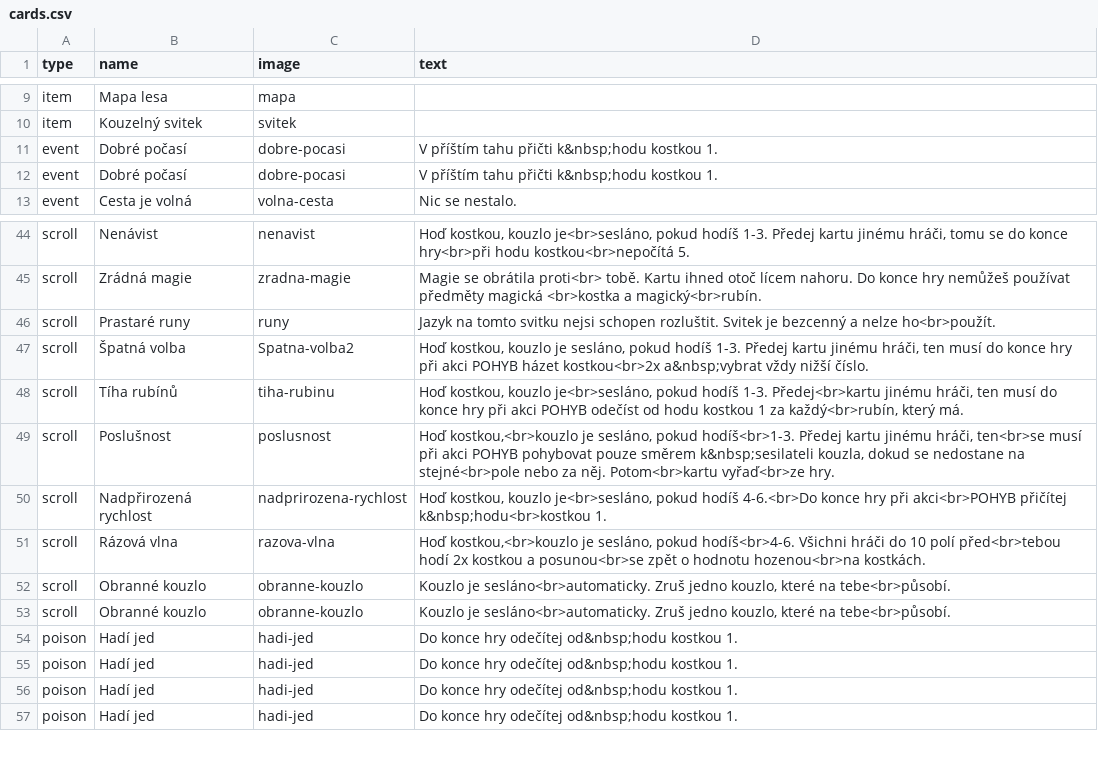
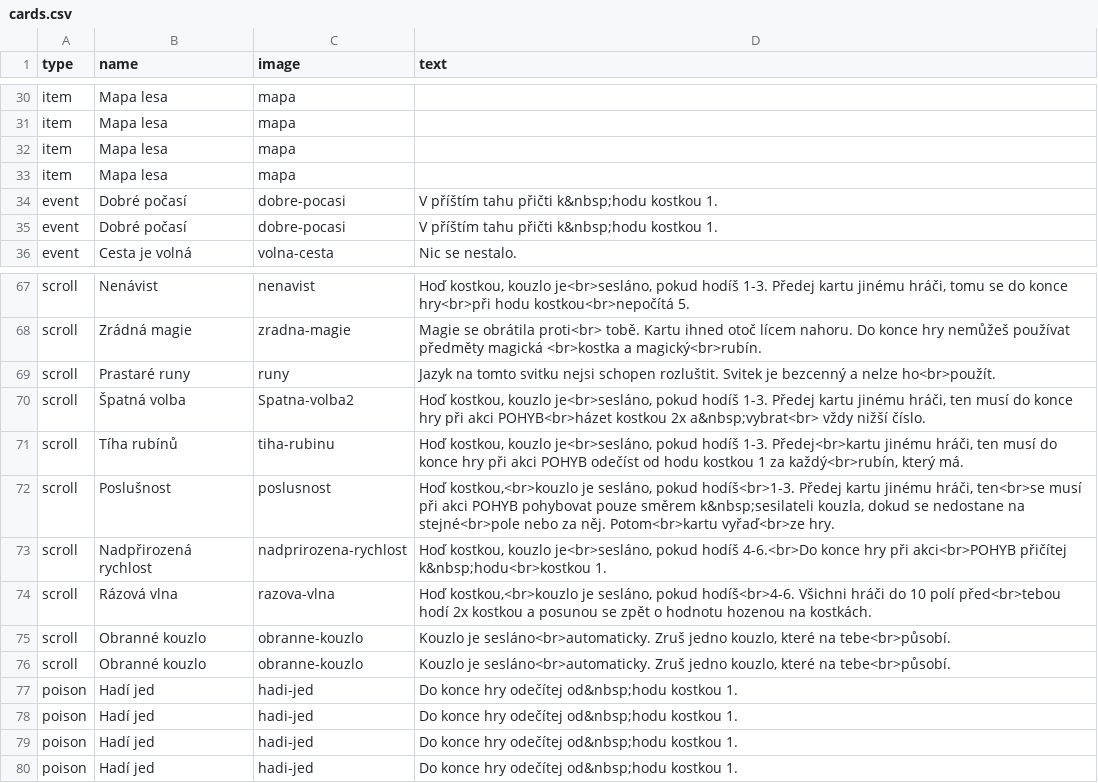
Before and after one commit to jerrylabs/card-generator, a CSV file: rubypath/cards.csv, drawn as a sheet; only a part is shown, gaps mark what is left out; addresses are those after the commit; the diff covers the shown part only; the diff names each change by its address in the sheet, - before the commit and + after, or states it on an @@ line.

```diff
--- a/rubypath/cards.csv
+++ b/rubypath/cards.csv
-B31 (name): Kouzelný svitek
+B31 (name): Mapa lesa
-C31 (image): svitek
+C31 (image): mapa
+row 32: item | Mapa lesa | mapa
+row 33: item | Mapa lesa | mapa
-D70 (text): …kostkou, kouzlo je sesláno, pokud hodíš 1-3. Předej kartu jinému hráči, ten musí do konce hry při akci POHYB házet kostkou<br>2x a&nbsp;vybrat vždy nižší…
+D70 (text): …kostkou, kouzlo je<br>sesláno, pokud hodíš 1-3. Předej kartu jinému hráči, ten musí do konce hry při akci POHYB<br>házet kostkou 2x a&nbsp;vybrat<br> vždy nižší…
-D74 (text): …kostkou a posunou<br>se zpět o hodnotu hozenou<br>na kostkách.
+D74 (text): …kostkou a posunou se zpět o hodnotu hozenou na kostkách.
```
Also changed, not shown: 21 added rows elsewhere in this file, 33 other files.
